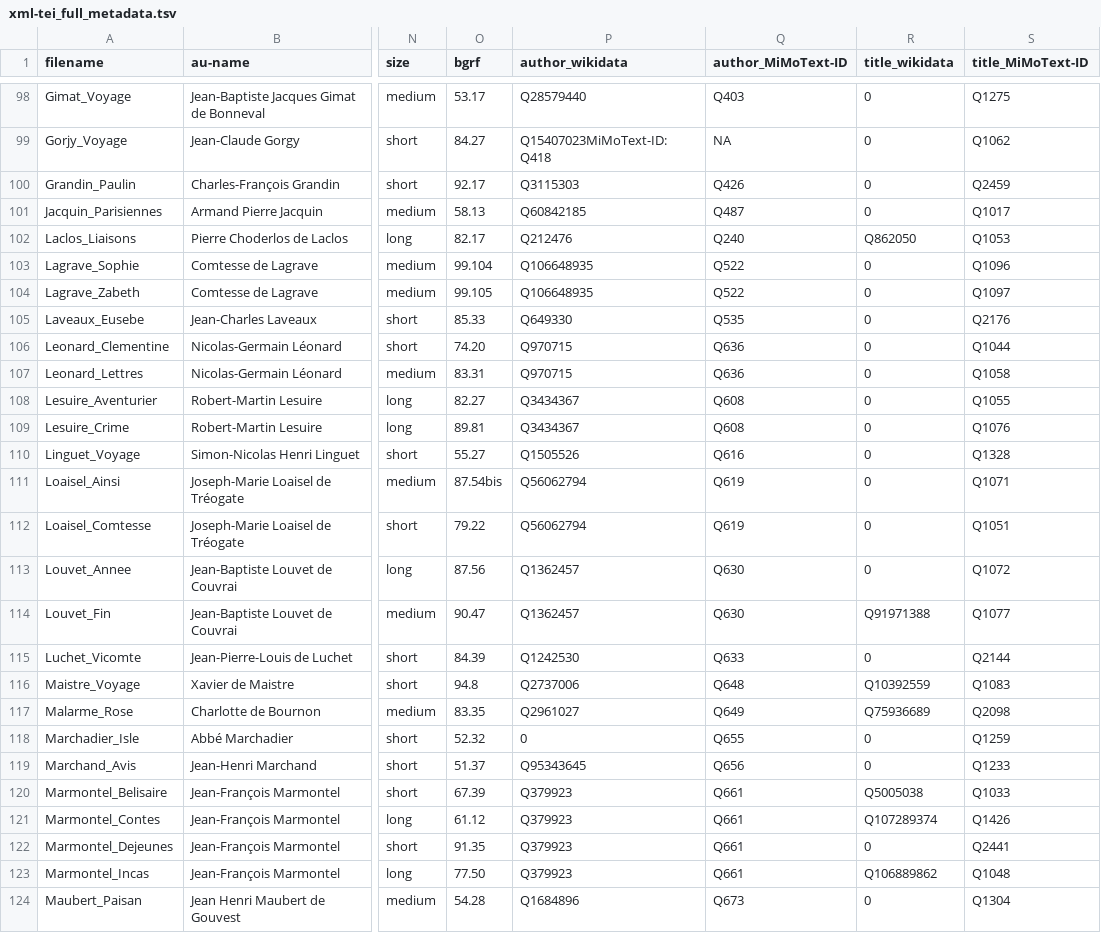
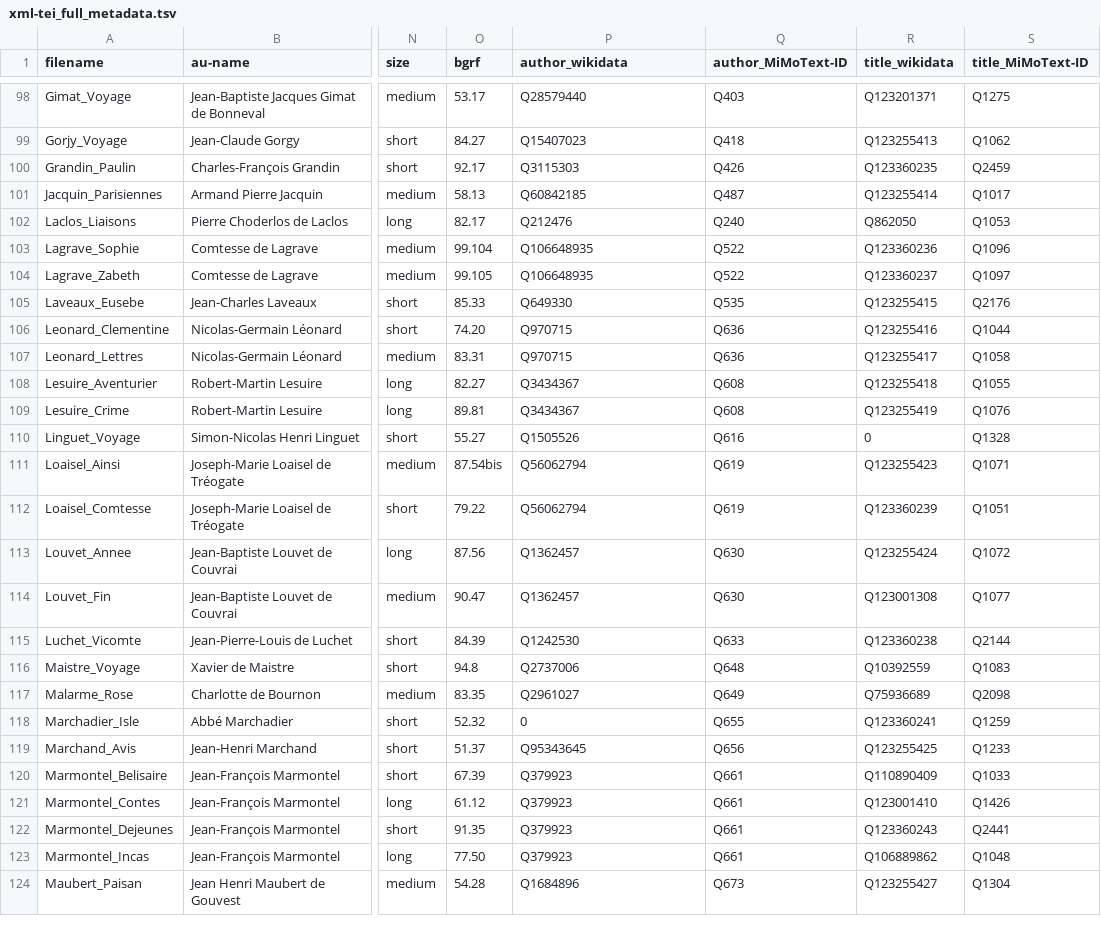
Before and after one commit to MiMoText/roman18, a TSV file: XML-TEI/xml-tei_full_metadata.tsv, drawn as a sheet; only a part is shown, gaps mark what is left out; the diff covers the shown part only; the diff names each change by its address in the sheet, - before the commit and + after, or states it on an @@ line.

```diff
--- a/XML-TEI/xml-tei_full_metadata.tsv
+++ b/XML-TEI/xml-tei_full_metadata.tsv
-R98 (title_wikidata): 0
+R98 (title_wikidata): Q123201371
-P99 (author_wikidata): Q15407023MiMoText-ID:Q418
+P99 (author_wikidata): Q15407023
-Q99 (author_MiMoText-ID): NA
+Q99 (author_MiMoText-ID): Q418
-R99 (title_wikidata): 0
+R99 (title_wikidata): Q123255413
-R100 (title_wikidata): 0
+R100 (title_wikidata): Q123360235
-R101 (title_wikidata): 0
+R101 (title_wikidata): Q123255414
-R103 (title_wikidata): 0
+R103 (title_wikidata): Q123360236
-R104 (title_wikidata): 0
+R104 (title_wikidata): Q123360237
-R105 (title_wikidata): 0
+R105 (title_wikidata): Q123255415
-R106 (title_wikidata): 0
+R106 (title_wikidata): Q123255416
-R107 (title_wikidata): 0
+R107 (title_wikidata): Q123255417
-R108 (title_wikidata): 0
+R108 (title_wikidata): Q123255418
-R109 (title_wikidata): 0
+R109 (title_wikidata): Q123255419
-R111 (title_wikidata): 0
+R111 (title_wikidata): Q123255423
-R112 (title_wikidata): 0
+R112 (title_wikidata): Q123360239
-R113 (title_wikidata): 0
+R113 (title_wikidata): Q123255424
-R114 (title_wikidata): Q91971388
+R114 (title_wikidata): Q123001308
-R115 (title_wikidata): 0
+R115 (title_wikidata): Q123360238
-R118 (title_wikidata): 0
+R118 (title_wikidata): Q123360241
-R119 (title_wikidata): 0
+R119 (title_wikidata): Q123255425
-R120 (title_wikidata): Q5005038
+R120 (title_wikidata): Q110890409
-R121 (title_wikidata): Q107289374
+R121 (title_wikidata): Q123001410
-R122 (title_wikidata): 0
+R122 (title_wikidata): Q123360243
-R124 (title_wikidata): 0
+R124 (title_wikidata): Q123255427
```
Also changed, not shown: 131 edited cells elsewhere in this file, XML-TEI/xml-tei_metadata.tsv.
